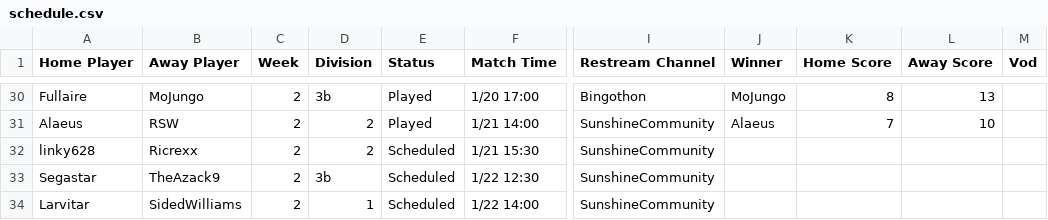
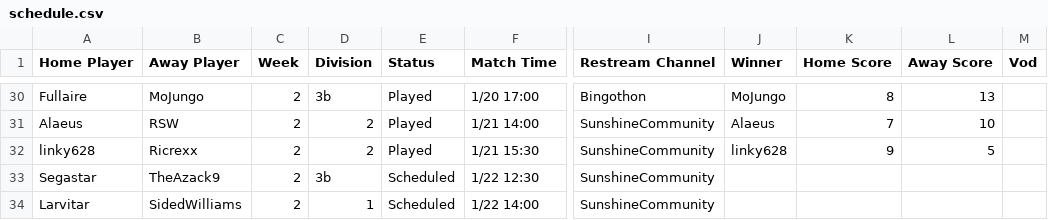
Before and after one commit to Lego6245/sms.bingo, a CSV file: schedule.csv, drawn as a sheet; only a part is shown, gaps mark what is left out; the diff names each change by its address in the sheet, - before the commit and + after, or states it on an @@ line.

Commit message:
Updating Schedule

```diff
--- a/schedule.csv
+++ b/schedule.csv
-E32 (Status): Scheduled
+E32 (Status): Played
-J32 (Winner): (empty)
+J32 (Winner): linky628
-K32 (Home Score): (empty)
+K32 (Home Score): 9
-L32 (Away Score): (empty)
+L32 (Away Score): 5
```
